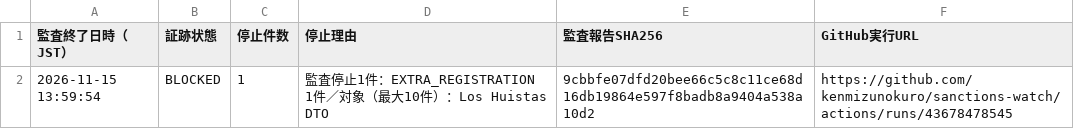
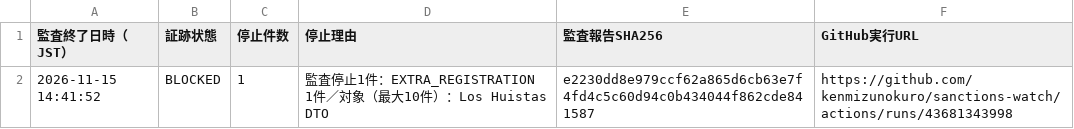
Before and after one commit to kenmizunokuro/sanctions-watch, a CSV file: data/dashboard/ofac_integrity.csv, drawn as a sheet.

```diff
--- a/data/dashboard/ofac_integrity.csv
+++ b/data/dashboard/ofac_integrity.csv
@@ -1,2 +1,2 @@
 監査終了日時（JST）,証跡状態,停止件数,停止理由,監査報告SHA256,GitHub実行URL
-2026-11-15 13:59:54,BLOCKED,1,監査停止1件：EXTRA_REGISTRATION 1件／対象（最大10件）：Los Huistas DTO,9cbbfe07dfd20bee66c5c8c11ce68d16db19864e597f8badb8a9404a538a10d2,https://github.com/kenmizunokuro/sanctions-watch/actions/runs/43678478545
+2026-11-15 14:41:52,BLOCKED,1,監査停止1件：EXTRA_REGISTRATION 1件／対象（最大10件）：Los Huistas DTO,e2230dd8e979ccf62a865d6cb63e7f4fd4c5c60d94c0b434044f862cde841587,https://github.com/kenmizunokuro/sanctions-watch/actions/runs/43681343998
```
Also changed, not shown: data/dashboard/status.csv, data/dashboard/status_detail.csv, 1 other file.
